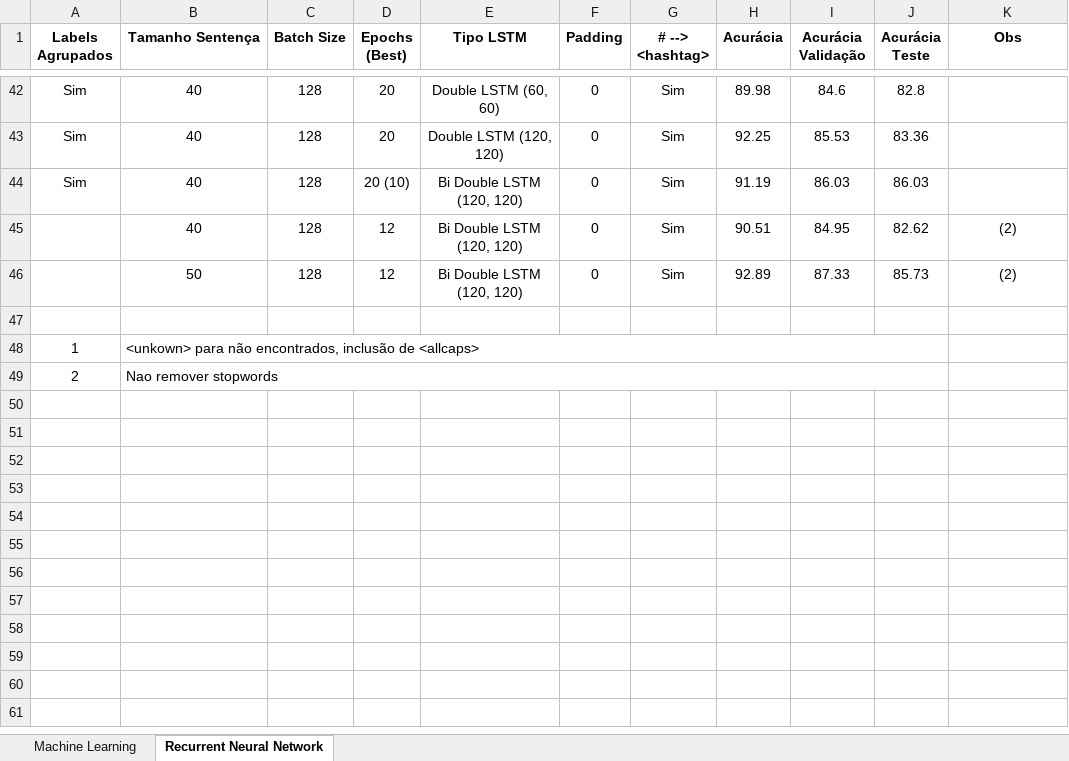
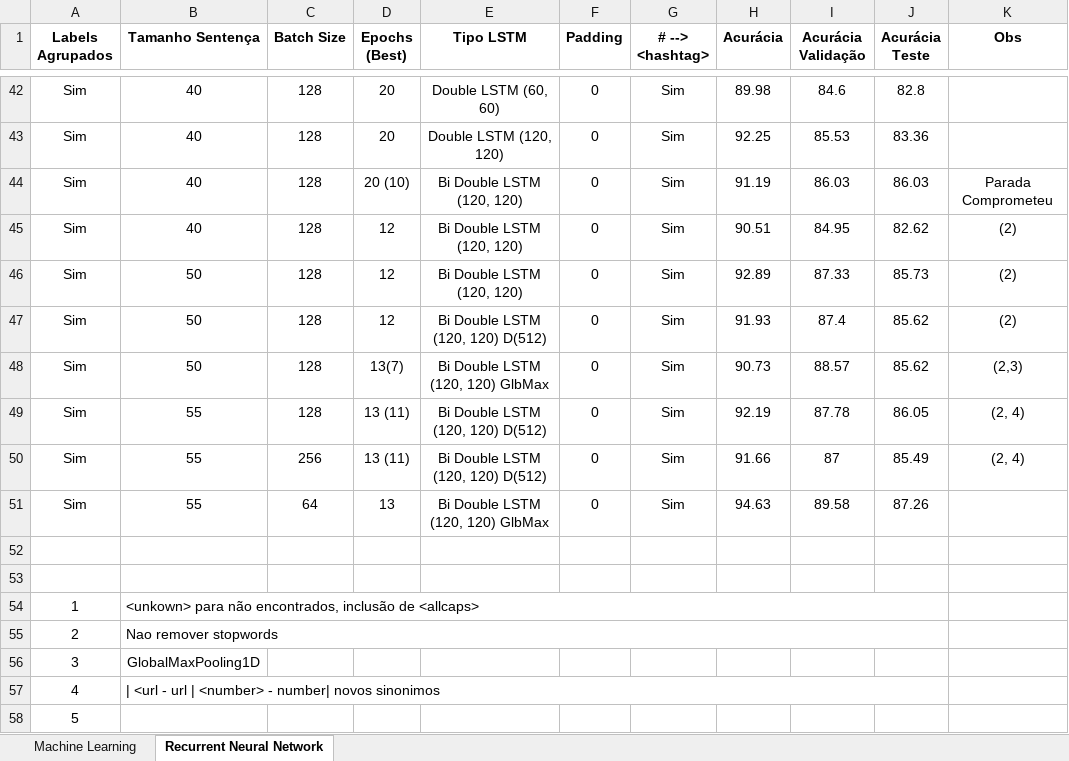
Before and after one commit to gdutramartins/bi-master, an Excel workbook: Desafios-NLP/2021-02-Sentimentos-Twitter/Resultados.xlsx, sheet Recurrent Neural Network, drawn as a sheet; only a part is shown, gaps mark what is left out; values as stored, in another font and other column widths than the file's, no borders; the diff names each change by its address in the sheet, - before the commit and + after, or states it on an @@ line.

```diff
--- a/Desafios-NLP/2021-02-Sentimentos-Twitter/Resultados.xlsx (sheet Recurrent Neural Network)
+++ b/Desafios-NLP/2021-02-Sentimentos-Twitter/Resultados.xlsx (sheet Recurrent Neural Network)
-K44 (Obs): (empty)
+K44 (Obs): Parada Comprometeu
-A45:A46 (Labels Agrupados): (empty)
+A45:A46 (Labels Agrupados): Sim
+row 47: Sim | 50 | 128 | 12 | Bi Double LSTM (120, 120) D(512) | 0 | Sim | 91.93 | 87.4 | 85.62 | (2)
+row 48: Sim | 50 | 128 | 13(7) | Bi Double LSTM (120, 120) GlbMax | 0 | Sim | 90.73 | 88.57 | 85.62 | (2,3)
+row 49: Sim | 55 | 128 | 13 (11) | Bi Double LSTM (120, 120) D(512) | 0 | Sim | 92.19 | 87.78 | 86.05 | (2, 4)
+row 50: Sim | 55 | 256 | 13 (11) | Bi Double LSTM (120, 120) D(512) | 0 | Sim | 91.66 | 87 | 85.49 | (2, 4)
+row 51: Sim | 55 | 64 | 13 | Bi Double LSTM (120, 120) GlbMax | 0 | Sim | 94.63 | 89.58 | 87.26
+row 52: (empty)
+row 56: 3 | GlobalMaxPooling1D
+row 57: 4 | | <url - url | <number> - number| novos sinonimos
+row 58: 5
```
Also changed, not shown: 1 other file.
